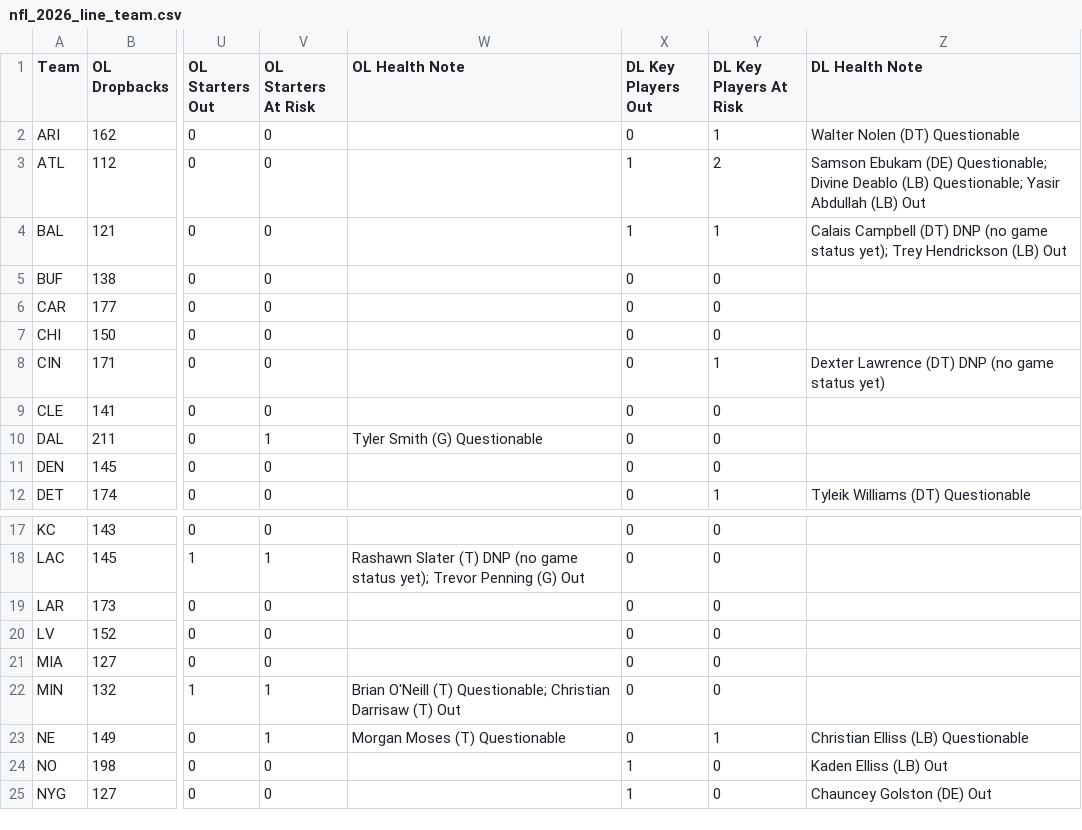
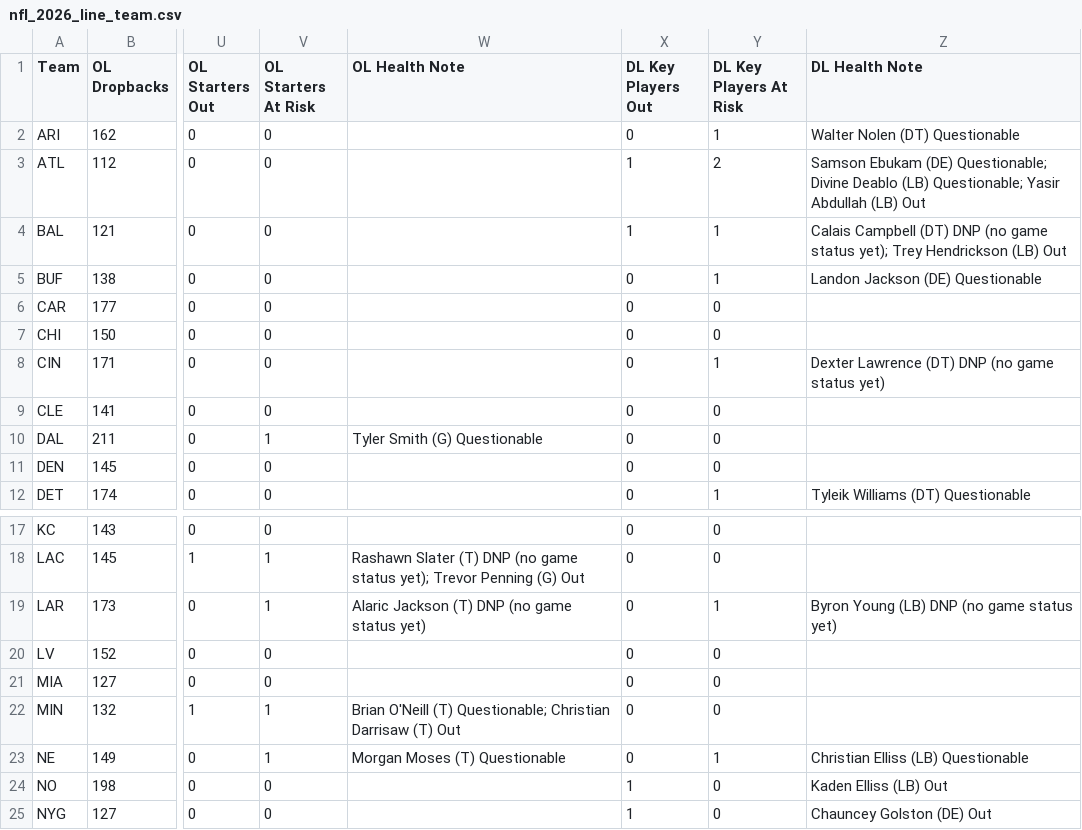
Before and after one commit to HitByOne/nlfdashboard, a CSV file: site/data/nfl_2026_line_team.csv, drawn as a sheet; only a part is shown, gaps mark what is left out; the diff names each change by its address in the sheet, - before the commit and + after, or states it on an @@ line.

```diff
--- a/site/data/nfl_2026_line_team.csv
+++ b/site/data/nfl_2026_line_team.csv
-Y5 (DL Key Players At Risk): 0
+Y5 (DL Key Players At Risk): 1
-Z5 (DL Health Note): (empty)
+Z5 (DL Health Note): Landon Jackson (DE) Questionable
-V19 (OL Starters At Risk): 0
+V19 (OL Starters At Risk): 1
-W19 (OL Health Note): (empty)
+W19 (OL Health Note): Alaric Jackson (T) DNP (no game status yet)
-Y19 (DL Key Players At Risk): 0
+Y19 (DL Key Players At Risk): 1
-Z19 (DL Health Note): (empty)
+Z19 (DL Health Note): Byron Young (LB) DNP (no game status yet)
```
Also changed, not shown: site/data/nfl_2026_defense_roster.csv, site/data/nfl_2026_injury_report.csv, 4 other files.
